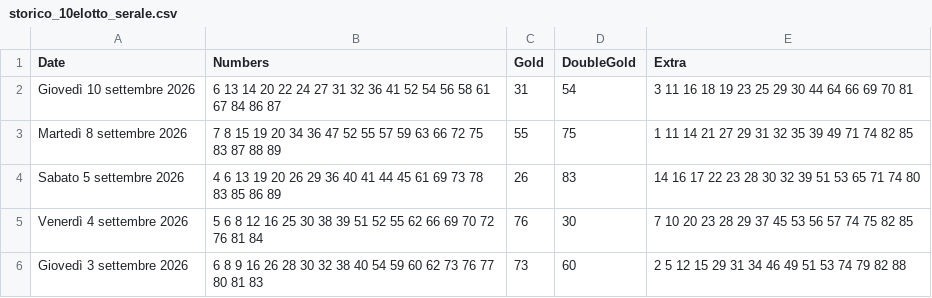
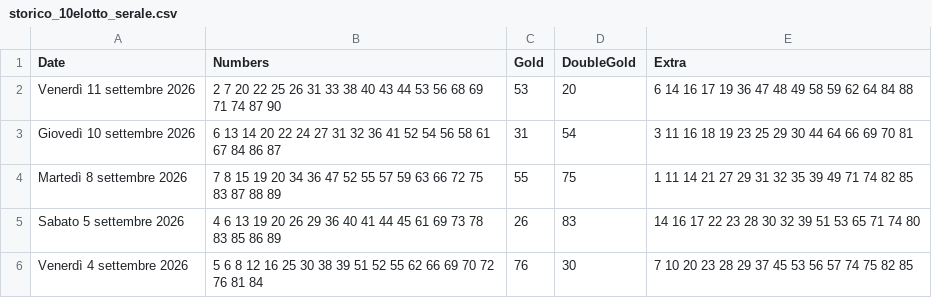
Before and after one commit to ilCamillo/lotto-serale-data, a CSV file: storico_10elotto_serale.csv, drawn as a sheet; only a part is shown; the shorter side is filled out with more unchanged rows.

```diff
--- a/storico_10elotto_serale.csv
+++ b/storico_10elotto_serale.csv
@@ -1,2 +1,3 @@
 Date;Numbers;Gold;DoubleGold;Extra
+Venerdì 11 settembre 2026;2 7 20 22 25 26 31 33 38 40 43 44 53 56 68 69 71 74 87 90;53;20;6 14 16 17 19 36 47 48 49 58 59 62 64 84 88
 Giovedì 10 settembre 2026;6 13 14 20 22 24 27 31 32 36 41 52 54 56 58 61 67 84 86 87;31;54;3 11 16 18 19 23 25 29 30 44 64 66 69 70 81
```
Also changed, not shown: 1 other file.
